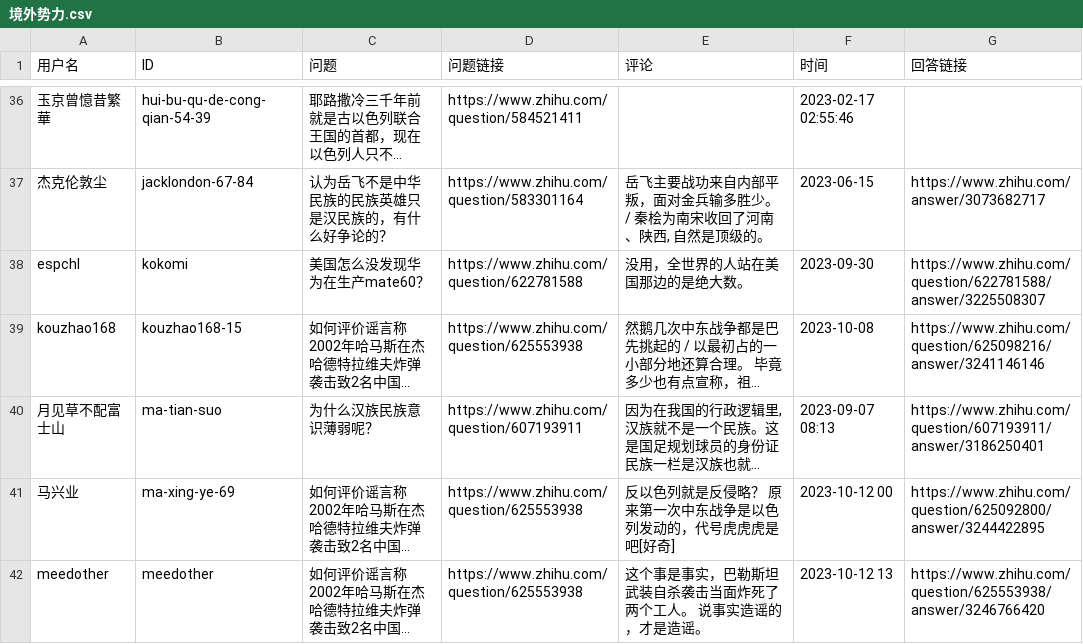
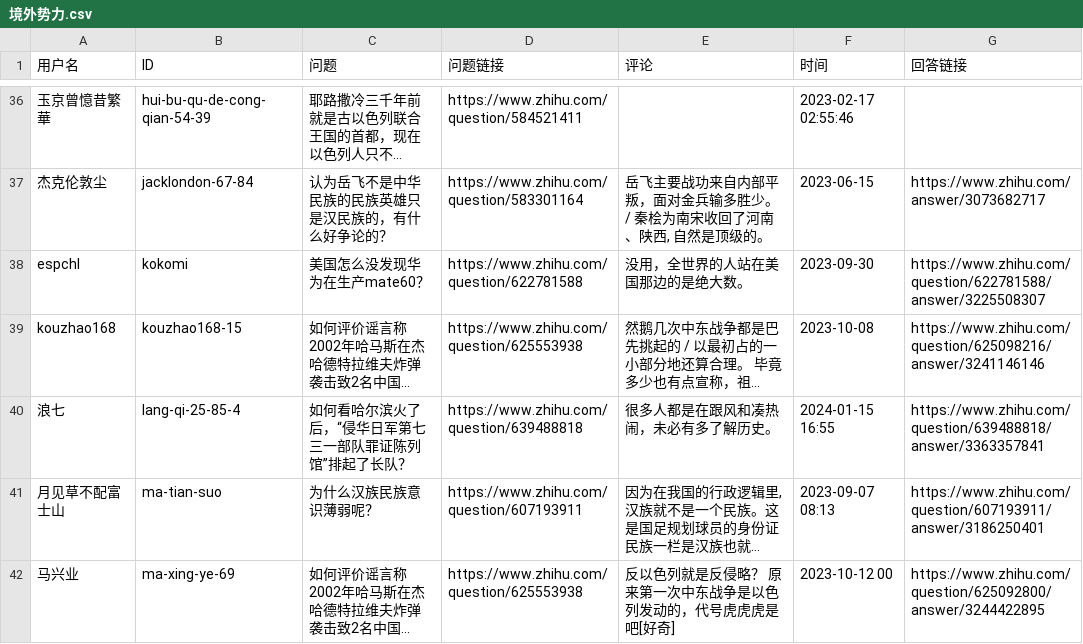
Before and after one commit to blacklisting/zhihu, a CSV file: 境外势力.csv, drawn as a sheet; only a part is shown, gaps mark what is left out; the shorter side is filled out with more unchanged rows; long unchanged cells end in …; the diff names each change by its address in the sheet, - before the commit and + after, or states it on an @@ line.

Commit message:
Update with a comment just seen.

```diff
--- a/境外势力.csv
+++ b/境外势力.csv
+row 40: 浪七 | lang-qi-25-85-4 | 如何看哈尔滨火了后，“侵华日军第七三一部队罪证陈列馆”排起了长队？ | https://www.zhihu.com/question/639488818 | 很多人都是在跟风和凑热闹，未必有多了解历史。 | 2024-01-15 16:55 | https://www.zhihu.com/question/639488818/answer/3363357841
```
